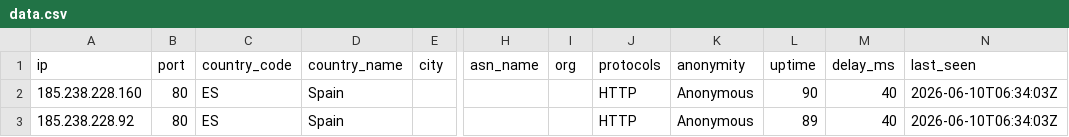
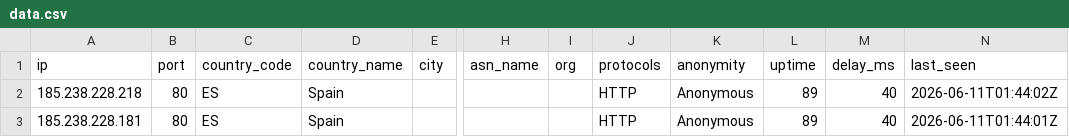
Before and after one commit to 7and1/free-proxy-list, a CSV file: proxies/countries/ES/data.csv, drawn as a sheet; only a part is shown, gaps mark what is left out; the diff names each change by its address in the sheet, - before the commit and + after, or states it on an @@ line.

```diff
--- a/proxies/countries/ES/data.csv
+++ b/proxies/countries/ES/data.csv
-A2 (ip): 185.238.228.160
+A2 (ip): 185.238.228.218
-L2 (uptime): 90
+L2 (uptime): 89
-N2 (last_seen): 2026-06-10T06:34:03Z
+N2 (last_seen): 2026-06-11T01:44:02Z
-A3 (ip): 185.238.228.92
+A3 (ip): 185.238.228.181
-N3 (last_seen): 2026-06-10T06:34:03Z
+N3 (last_seen): 2026-06-11T01:44:01Z
```
Also changed, not shown: proxies/all/data.csv, proxies/countries/US/data.csv, 49 other files.
